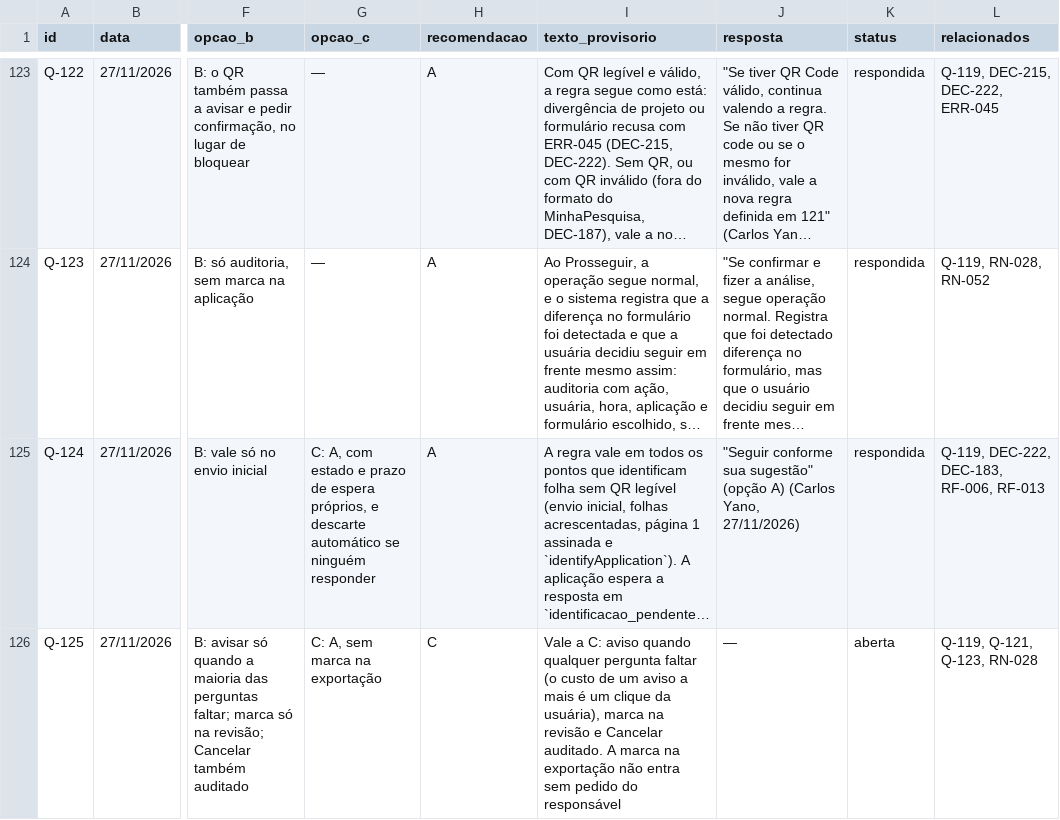
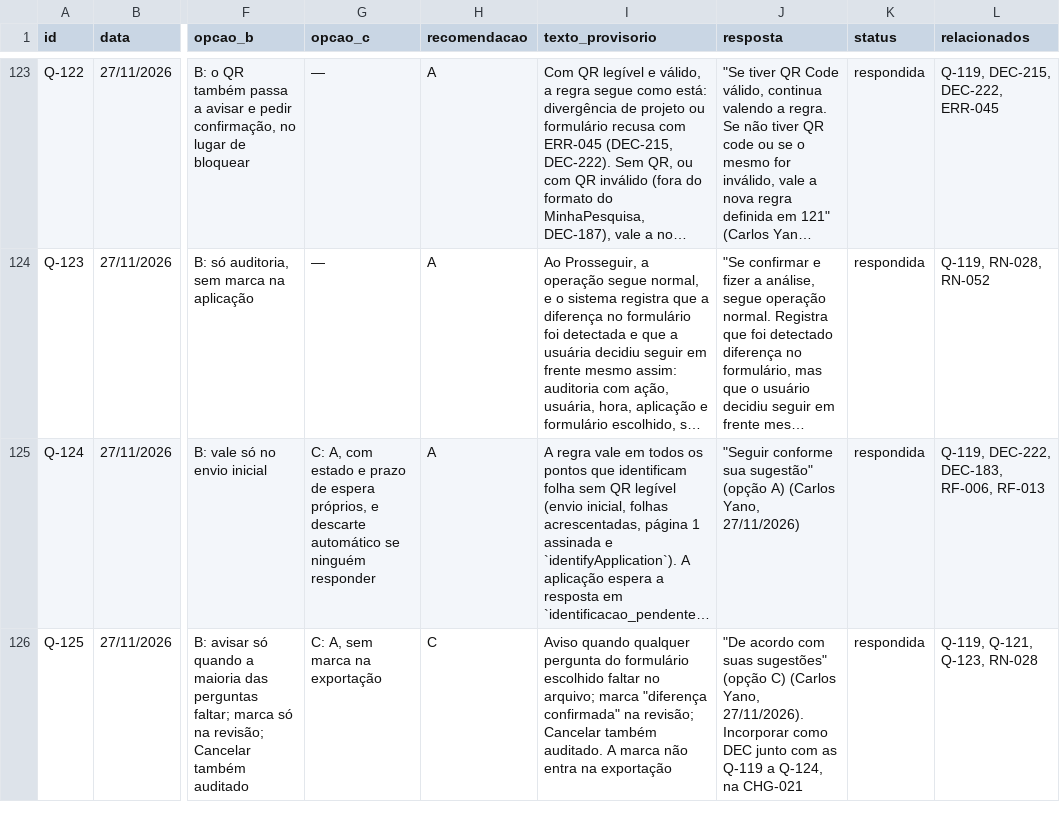
Before and after one commit to carlosyano/minhapesquisa-s2r, a CSV file: registros/questoes.csv, drawn as a sheet; only a part is shown, gaps mark what is left out; long unchanged cells end in …; the diff names each change by its address in the sheet, - before the commit and + after, or states it on an @@ line.

```diff
--- a/registros/questoes.csv
+++ b/registros/questoes.csv
-I126 (texto_provisorio): Vale a C: aviso quando qualquer pergunta faltar (o custo de um aviso a mais é um clique da usuária), marca na revisão e Cancelar auditado. A marca na exportação não entra sem pedido do responsável
+I126 (texto_provisorio): Aviso quando qualquer pergunta do formulário escolhido faltar no arquivo; marca "diferença confirmada" na revisão; Cancelar também auditado. A marca não entra na exportação
-J126 (resposta): —
+J126 (resposta): "De acordo com suas sugestões" (opção C) (Carlos Yano, 27/11/2026). Incorporar como DEC junto com as Q-119 a Q-124, na CHG-021
-K126 (status): aberta
+K126 (status): respondida
```
Also changed, not shown: 1 other file.
